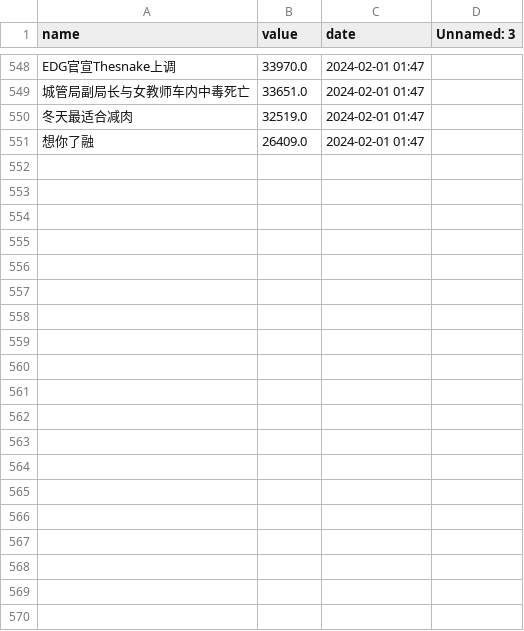
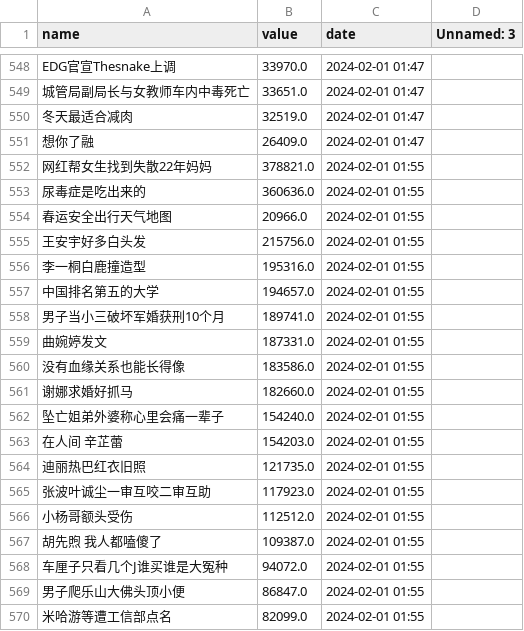
Before and after one commit to Euclid-Jie/weibo_hotlist, a CSV file: docs/0/ranking_data.csv, drawn as a sheet; only a part is shown, gaps mark what is left out; the diff covers the shown part only; the diff names each change by its address in the sheet, - before the commit and + after, or states it on an @@ line.

```diff
--- a/docs/0/ranking_data.csv
+++ b/docs/0/ranking_data.csv
+row 552: 网红帮女生找到失散22年妈妈 | 378821.0 | 2024-02-01 01:55
+row 553: 尿毒症是吃出来的 | 360636.0 | 2024-02-01 01:55
+row 554: 春运安全出行天气地图 | 20966.0 | 2024-02-01 01:55
+row 555: 王安宇好多白头发 | 215756.0 | 2024-02-01 01:55
+row 556: 李一桐白鹿撞造型 | 195316.0 | 2024-02-01 01:55
+row 557: 中国排名第五的大学 | 194657.0 | 2024-02-01 01:55
+row 558: 男子当小三破坏军婚获刑10个月 | 189741.0 | 2024-02-01 01:55
+row 559: 曲婉婷发文 | 187331.0 | 2024-02-01 01:55
+row 560: 没有血缘关系也能长得像 | 183586.0 | 2024-02-01 01:55
+row 561: 谢娜求婚好抓马 | 182660.0 | 2024-02-01 01:55
+row 562: 坠亡姐弟外婆称心里会痛一辈子 | 154240.0 | 2024-02-01 01:55
+row 563: 在人间 辛芷蕾 | 154203.0 | 2024-02-01 01:55
+row 564: 迪丽热巴红衣旧照 | 121735.0 | 2024-02-01 01:55
+row 565: 张波叶诚尘一审互咬二审互助 | 117923.0 | 2024-02-01 01:55
+row 566: 小杨哥额头受伤 | 112512.0 | 2024-02-01 01:55
+row 567: 胡先煦 我人都嗑傻了 | 109387.0 | 2024-02-01 01:55
+row 568: 车厘子只看几个J谁买谁是大冤种 | 94072.0 | 2024-02-01 01:55
+row 569: 男子爬乐山大佛头顶小便 | 86847.0 | 2024-02-01 01:55
+row 570: 米哈游等遭工信部点名 | 82099.0 | 2024-02-01 01:55
```
Also changed, not shown: 31 added rows elsewhere in this file, docs/1/ranking_data.csv, hotlist/2024_2_1.csv.
